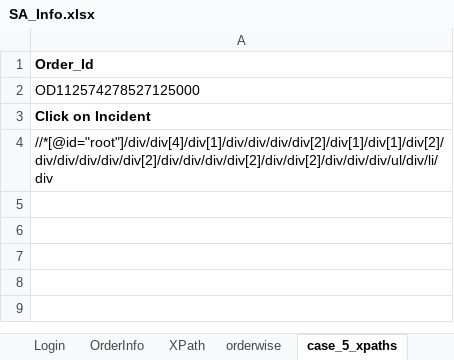
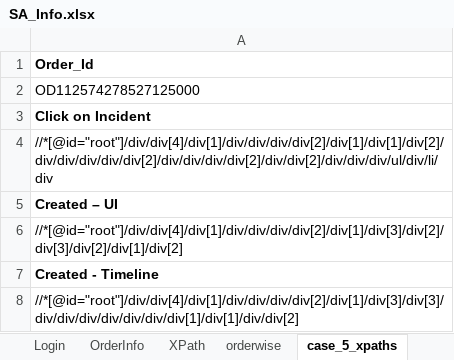
Before and after one commit to rkantjha/SA, an Excel workbook: SA_Info.xlsx, sheet case_5_xpaths, drawn as a sheet; values as stored, in another font and other column widths than the file's, no borders; the diff names each change by its address in the sheet, - before the commit and + after, or states it on an @@ line.

Commit message:
commit with excel file

```diff
--- a/SA_Info.xlsx (sheet case_5_xpaths)
+++ b/SA_Info.xlsx (sheet case_5_xpaths)
+row 5: Created – UI
+row 6: //*[@id="root"]/div/div[4]/div[1]/div/div/div/div[2]/div[1]/div[3]/div[2]/div[3]/div[2]/div[1]/div[2]
+row 7: Created - Timeline
+row 8: //*[@id="root"]/div/div[4]/div[1]/div/div/div/div[2]/div[1]/div[3]/div[3]/div/div/div/div/div/div/div[1]/div[1]/div/div[2]
```
Also changed, not shown: 1 other file.
